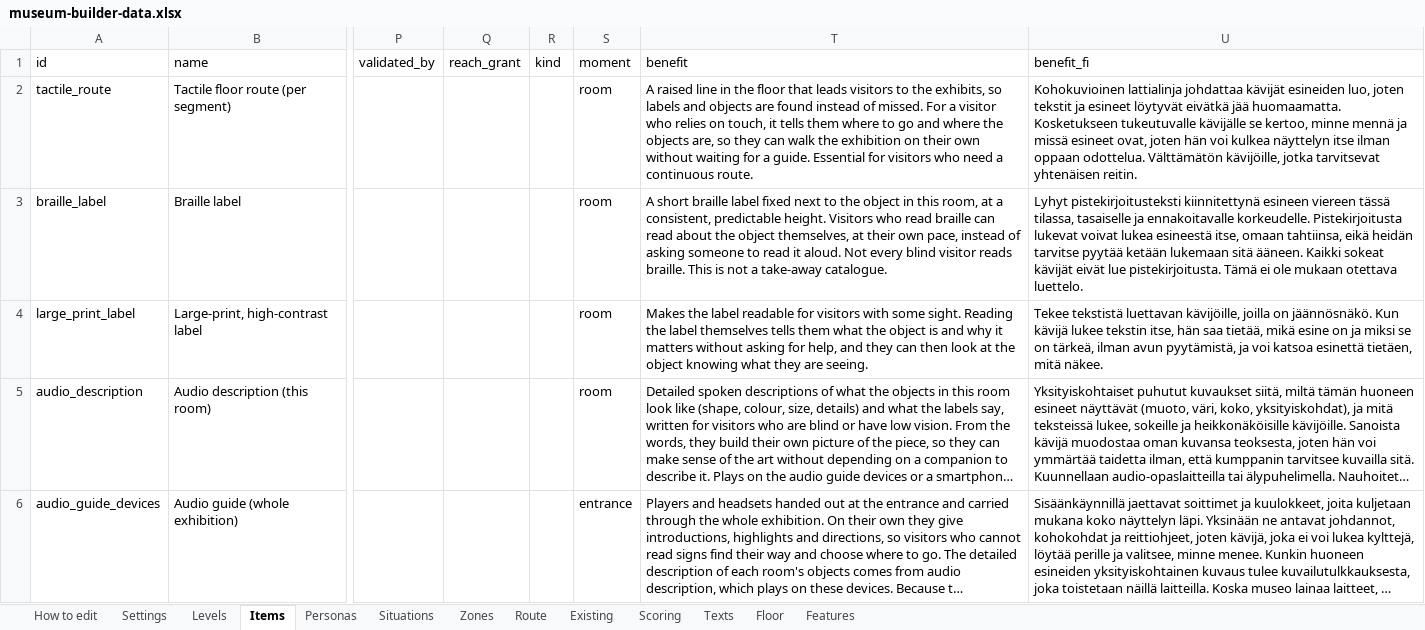
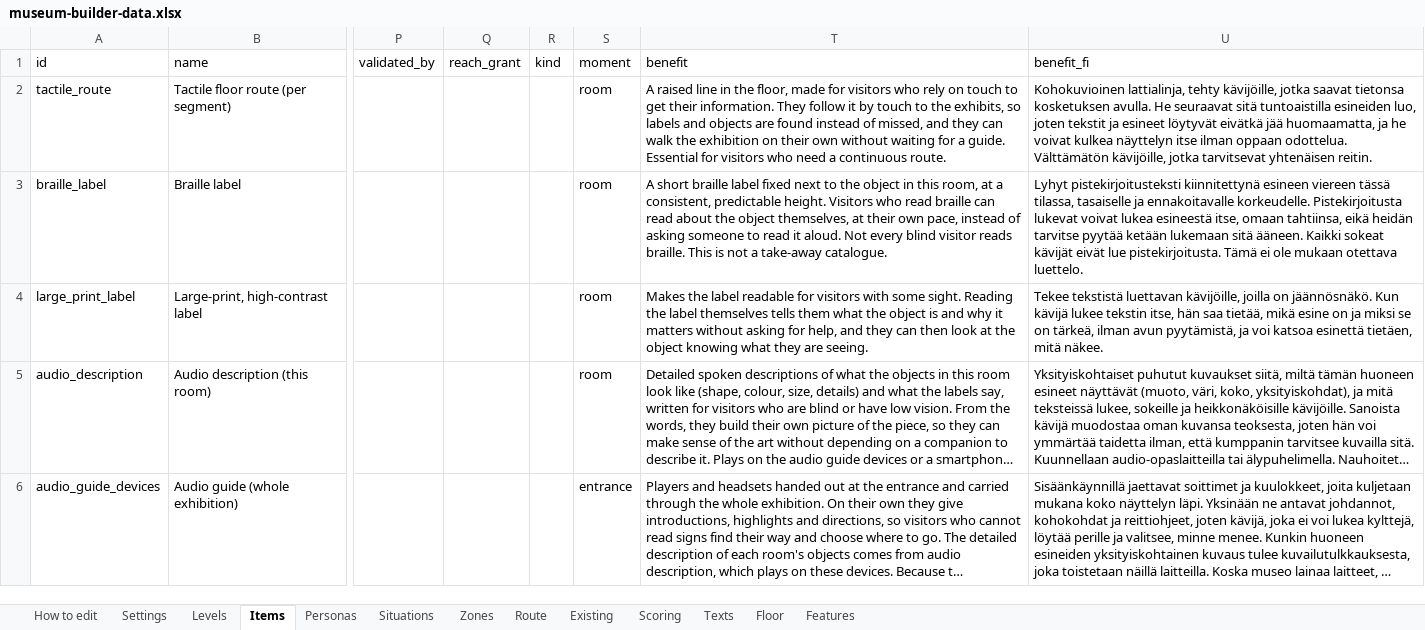
Before and after one commit to valentinasm15/museum-builder, an Excel workbook: src/data/museum-builder-data.xlsx, sheet Items, drawn as a sheet; only a part is shown, gaps mark what is left out; long unchanged cells end in …; values as stored, in another font and other column widths than the file's, no borders; the diff names each change by its address in the sheet, - before the commit and + after, or states it on an @@ line.

```diff
--- a/src/data/museum-builder-data.xlsx (sheet Items)
+++ b/src/data/museum-builder-data.xlsx (sheet Items)
-T2 (benefit): …in the floor that leads visitors to the exhibits, so labels and objects are found instead of missed. For a visitor who relies on touch, it tells them where to go and where the objects are, so they can…
+T2 (benefit): …in the floor, made for visitors who rely on touch to get their information. They follow it by touch to the exhibits, so labels and objects are found instead of missed, and they can…
-U2 (benefit_fi): Kohokuvioinen lattialinja johdattaa kävijät esineiden luo, joten tekstit ja esineet löytyvät eivätkä jää huomaamatta. Kosketukseen tukeutuvalle kävijälle se kertoo, minne mennä ja missä esineet ovat, joten hän voi kulkea näyttelyn…
+U2 (benefit_fi): Kohokuvioinen lattialinja, tehty kävijöille, jotka saavat tietonsa kosketuksen avulla. He seuraavat sitä tuntoaistilla esineiden luo, joten tekstit ja esineet löytyvät eivätkä jää huomaamatta, ja he voivat kulkea näyttelyn…
```
Also changed, not shown: 2 other files.
